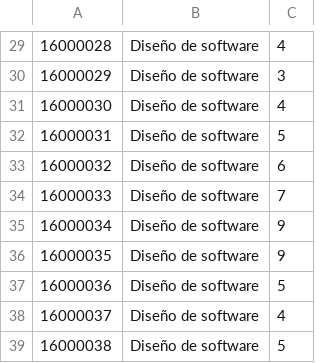
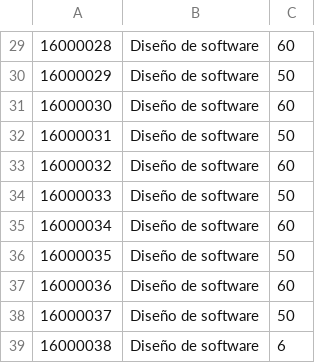
Before and after one commit to omarzone/ADA3_DS, a CSV file: CVSReader/bin/Docs/salida.csv, drawn as a sheet; only a part is shown, gaps mark what is left out; the diff covers the shown part only.

```diff
--- a/CVSReader/bin/Docs/salida.csv
+++ b/CVSReader/bin/Docs/salida.csv
@@ -29,11 +29,11 @@
-16000028,Diseño de software,4
-16000029,Diseño de software,3
-16000030,Diseño de software,4
-16000031,Diseño de software,5
-16000032,Diseño de software,6
-16000033,Diseño de software,7
-16000034,Diseño de software,9
-16000035,Diseño de software,9
-16000036,Diseño de software,5
-16000037,Diseño de software,4
-16000038,Diseño de software,5
+16000028,Diseño de software,60
+16000029,Diseño de software,50
+16000030,Diseño de software,60
+16000031,Diseño de software,50
+16000032,Diseño de software,60
+16000033,Diseño de software,50
+16000034,Diseño de software,60
+16000035,Diseño de software,50
+16000036,Diseño de software,60
+16000037,Diseño de software,50
+16000038,Diseño de software,6
```
Also changed, not shown: 28 edited cells elsewhere in this file, 21 other files.
